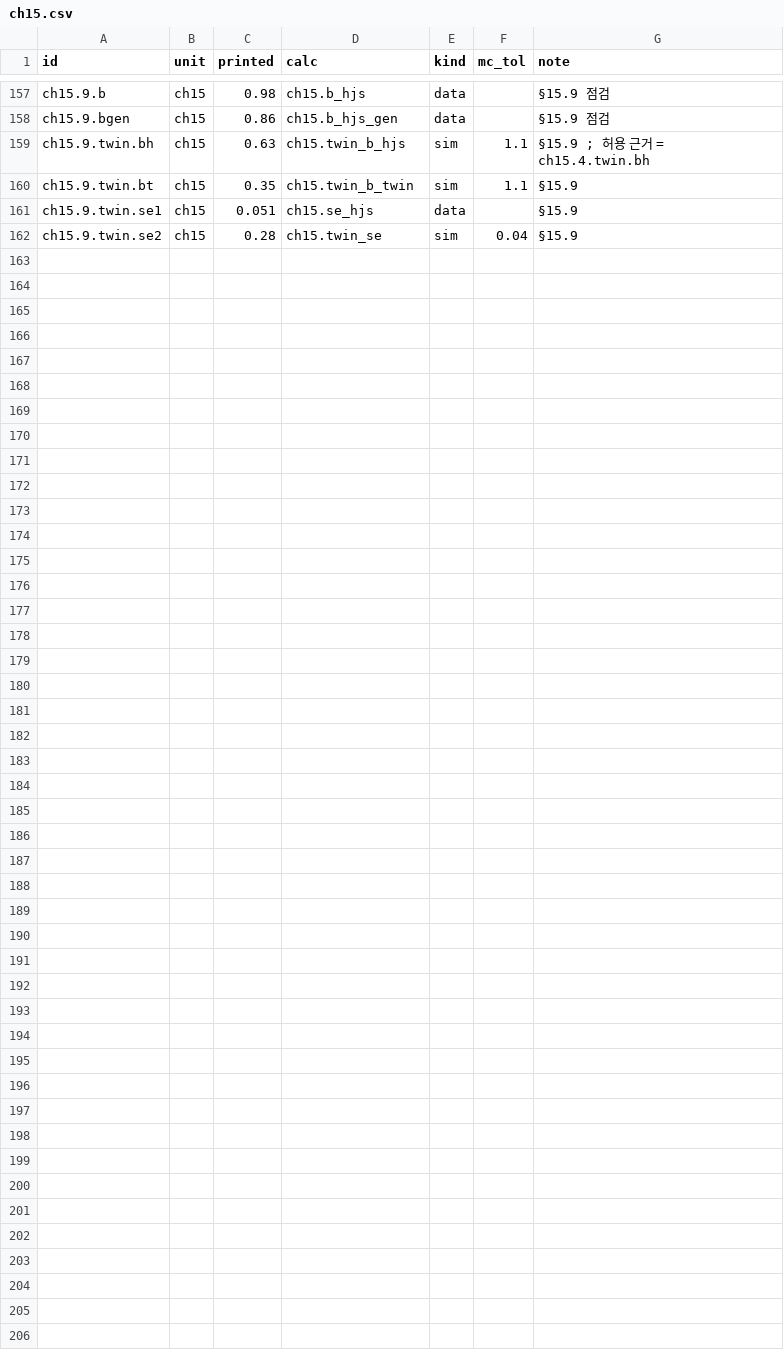
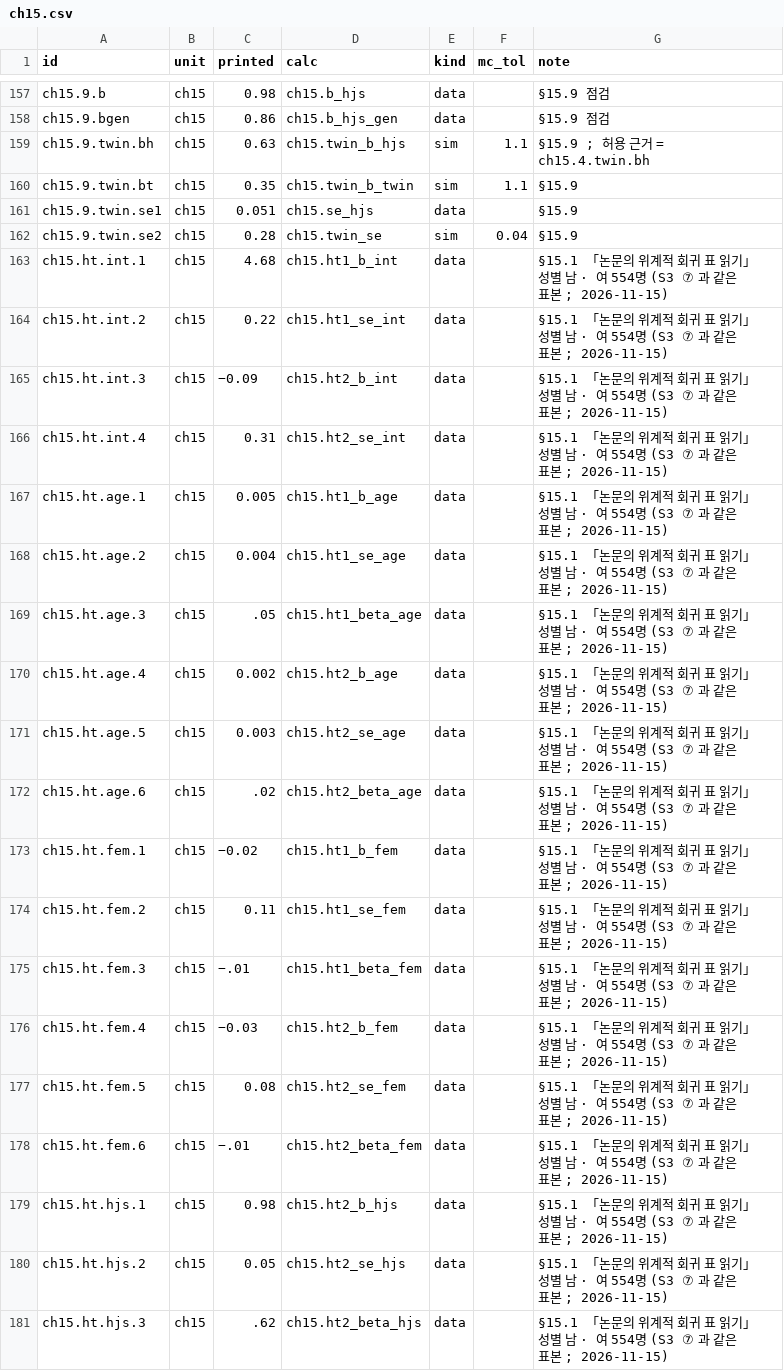
Before and after one commit to dataminds/css-methods-causal-code, a CSV file: reproduce/claims/ch15.csv, drawn as a sheet; only a part is shown, gaps mark what is left out; the diff covers the shown part only; the diff names each change by its address in the sheet, - before the commit and + after, or states it on an @@ line.

```diff
--- a/reproduce/claims/ch15.csv
+++ b/reproduce/claims/ch15.csv
+row 163: ch15.ht.int.1 | ch15 | 4.68 | ch15.ht1_b_int | data |  | §15.1 「논문의 위계적 회귀 표 읽기」 성별 남 · 여 554명 (S3 ⑦ 과 같은 표본 ; 2026-11-15)
+row 164: ch15.ht.int.2 | ch15 | 0.22 | ch15.ht1_se_int | data |  | §15.1 「논문의 위계적 회귀 표 읽기」 성별 남 · 여 554명 (S3 ⑦ 과 같은 표본 ; 2026-11-15)
+row 165: ch15.ht.int.3 | ch15 | −0.09 | ch15.ht2_b_int | data |  | §15.1 「논문의 위계적 회귀 표 읽기」 성별 남 · 여 554명 (S3 ⑦ 과 같은 표본 ; 2026-11-15)
+row 166: ch15.ht.int.4 | ch15 | 0.31 | ch15.ht2_se_int | data |  | §15.1 「논문의 위계적 회귀 표 읽기」 성별 남 · 여 554명 (S3 ⑦ 과 같은 표본 ; 2026-11-15)
+row 167: ch15.ht.age.1 | ch15 | 0.005 | ch15.ht1_b_age | data |  | §15.1 「논문의 위계적 회귀 표 읽기」 성별 남 · 여 554명 (S3 ⑦ 과 같은 표본 ; 2026-11-15)
+row 168: ch15.ht.age.2 | ch15 | 0.004 | ch15.ht1_se_age | data |  | §15.1 「논문의 위계적 회귀 표 읽기」 성별 남 · 여 554명 (S3 ⑦ 과 같은 표본 ; 2026-11-15)
+row 169: ch15.ht.age.3 | ch15 | .05 | ch15.ht1_beta_age | data |  | §15.1 「논문의 위계적 회귀 표 읽기」 성별 남 · 여 554명 (S3 ⑦ 과 같은 표본 ; 2026-11-15)
+row 170: ch15.ht.age.4 | ch15 | 0.002 | ch15.ht2_b_age | data |  | §15.1 「논문의 위계적 회귀 표 읽기」 성별 남 · 여 554명 (S3 ⑦ 과 같은 표본 ; 2026-11-15)
+row 171: ch15.ht.age.5 | ch15 | 0.003 | ch15.ht2_se_age | data |  | §15.1 「논문의 위계적 회귀 표 읽기」 성별 남 · 여 554명 (S3 ⑦ 과 같은 표본 ; 2026-11-15)
+row 172: ch15.ht.age.6 | ch15 | .02 | ch15.ht2_beta_age | data |  | §15.1 「논문의 위계적 회귀 표 읽기」 성별 남 · 여 554명 (S3 ⑦ 과 같은 표본 ; 2026-11-15)
+row 173: ch15.ht.fem.1 | ch15 | −0.02 | ch15.ht1_b_fem | data |  | §15.1 「논문의 위계적 회귀 표 읽기」 성별 남 · 여 554명 (S3 ⑦ 과 같은 표본 ; 2026-11-15)
+row 174: ch15.ht.fem.2 | ch15 | 0.11 | ch15.ht1_se_fem | data |  | §15.1 「논문의 위계적 회귀 표 읽기」 성별 남 · 여 554명 (S3 ⑦ 과 같은 표본 ; 2026-11-15)
+row 175: ch15.ht.fem.3 | ch15 | −.01 | ch15.ht1_beta_fem | data |  | §15.1 「논문의 위계적 회귀 표 읽기」 성별 남 · 여 554명 (S3 ⑦ 과 같은 표본 ; 2026-11-15)
+row 176: ch15.ht.fem.4 | ch15 | −0.03 | ch15.ht2_b_fem | data |  | §15.1 「논문의 위계적 회귀 표 읽기」 성별 남 · 여 554명 (S3 ⑦ 과 같은 표본 ; 2026-11-15)
+row 177: ch15.ht.fem.5 | ch15 | 0.08 | ch15.ht2_se_fem | data |  | §15.1 「논문의 위계적 회귀 표 읽기」 성별 남 · 여 554명 (S3 ⑦ 과 같은 표본 ; 2026-11-15)
+row 178: ch15.ht.fem.6 | ch15 | −.01 | ch15.ht2_beta_fem | data |  | §15.1 「논문의 위계적 회귀 표 읽기」 성별 남 · 여 554명 (S3 ⑦ 과 같은 표본 ; 2026-11-15)
+row 179: ch15.ht.hjs.1 | ch15 | 0.98 | ch15.ht2_b_hjs | data |  | §15.1 「논문의 위계적 회귀 표 읽기」 성별 남 · 여 554명 (S3 ⑦ 과 같은 표본 ; 2026-11-15)
+row 180: ch15.ht.hjs.2 | ch15 | 0.05 | ch15.ht2_se_hjs | data |  | §15.1 「논문의 위계적 회귀 표 읽기」 성별 남 · 여 554명 (S3 ⑦ 과 같은 표본 ; 2026-11-15)
+row 181: ch15.ht.hjs.3 | ch15 | .62 | ch15.ht2_beta_hjs | data |  | §15.1 「논문의 위계적 회귀 표 읽기」 성별 남 · 여 554명 (S3 ⑦ 과 같은 표본 ; 2026-11-15)
```
Also changed, not shown: 12 added rows elsewhere in this file, reproduce/claims/b2.csv, reproduce/claims/b3.csv, 16 other files.
